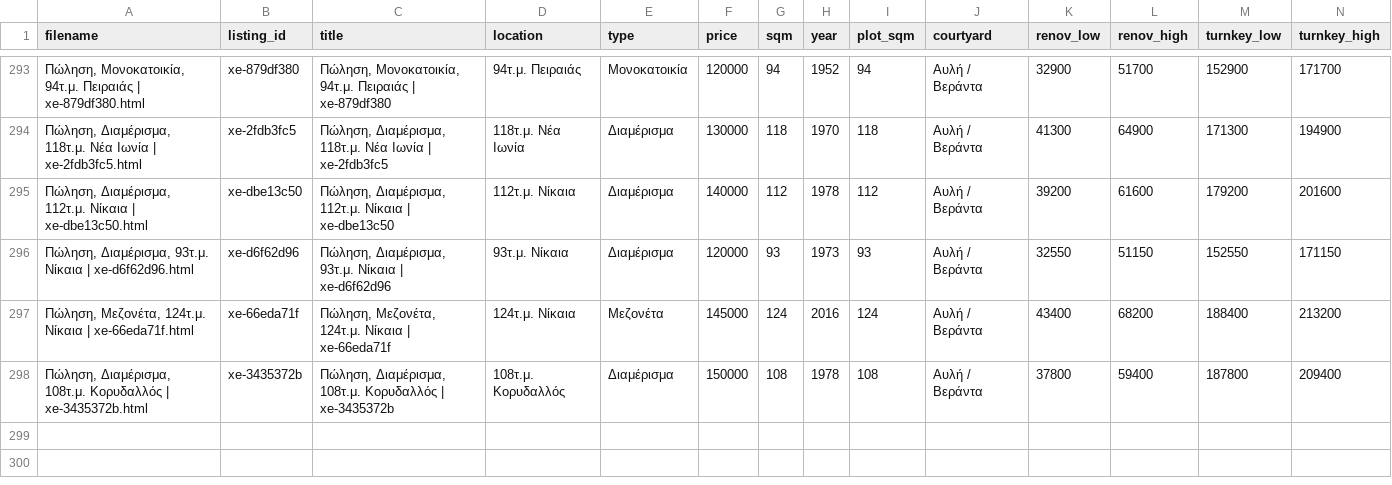
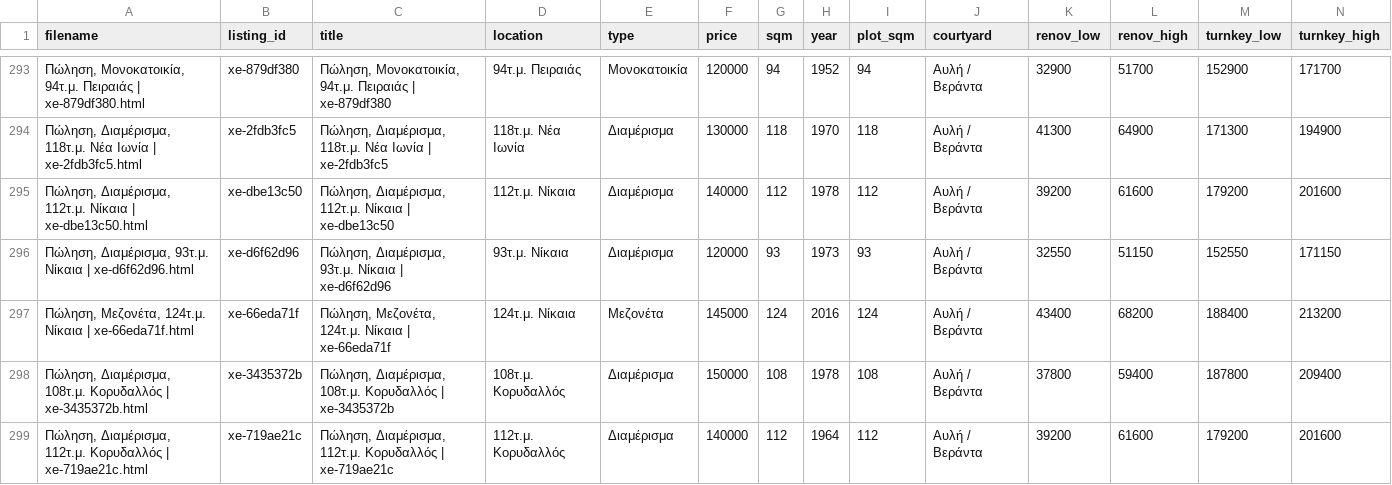
Before and after one commit to Nikolopoulos/spitia-hub, a CSV file: webarchives/processed_listings.csv, drawn as a sheet; only a part is shown, gaps mark what is left out; rows hold the shown columns only; the diff names each change by its address in the sheet, - before the commit and + after, or states it on an @@ line.

```diff
--- a/webarchives/processed_listings.csv
+++ b/webarchives/processed_listings.csv
+row 299: Πώληση, Διαμέρισμα, 112τ.μ. Κορυδαλλός | xe-719ae21c.html | xe-719ae21c | Πώληση, Διαμέρισμα, 112τ.μ. Κορυδαλλός | xe-719ae21c | 112τ.μ. Κορυδαλλός | Διαμέρισμα | 140000 | 112 | 1964 | 112 | Αυλή / Βεράντα | 39200 | 61600 | 179200 | 201600
```
Also changed, not shown: 3 other files.
